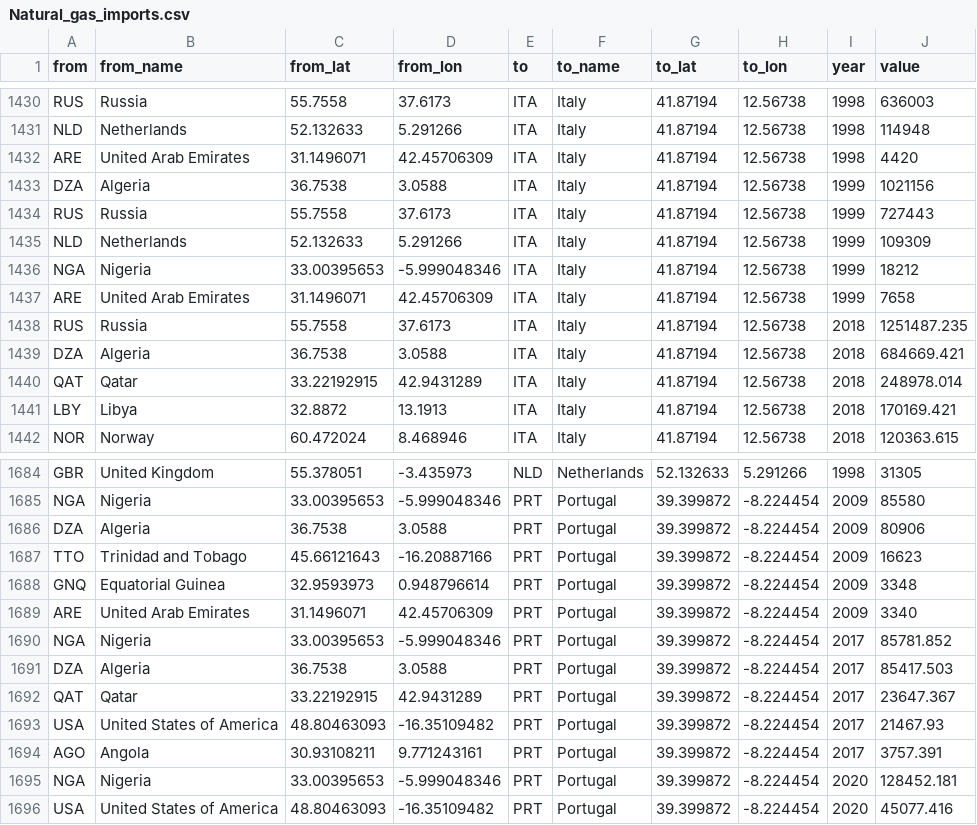
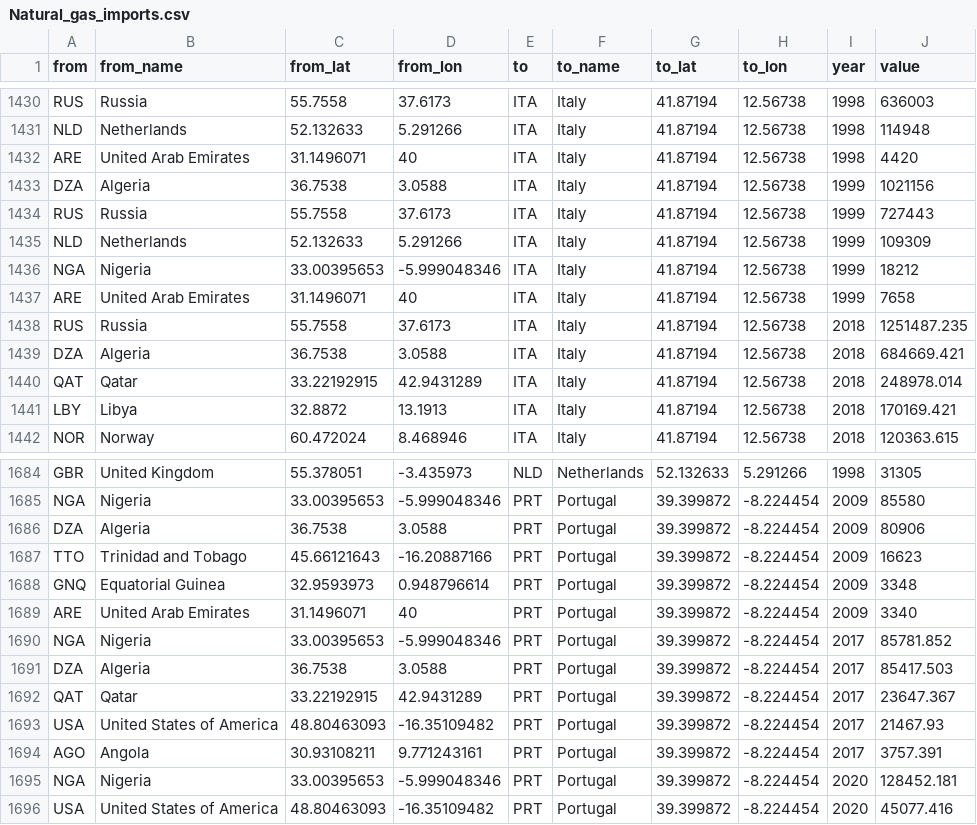
Before and after one commit to SctMccoll/Week-10-Homework, a CSV file: Data/Natural_gas_imports.csv, drawn as a sheet; only a part is shown, gaps mark what is left out; the diff covers the shown part only.

```diff
--- a/Data/Natural_gas_imports.csv
+++ b/Data/Natural_gas_imports.csv
@@ -1431,3 +1431,3 @@ RUS,Russia,55.7558,37.6173,ITA,Italy,41.87194,12.56738,1998,636003
 NLD,Netherlands,52.132633,5.291266,ITA,Italy,41.87194,12.56738,1998,114948
-ARE,United Arab Emirates ,31.1496071,42.45706309,ITA,Italy,41.87194,12.56738,1998,4420
+ARE,United Arab Emirates ,31.1496071,40,ITA,Italy,41.87194,12.56738,1998,4420
 DZA,Algeria,36.7538,3.0588,ITA,Italy,41.87194,12.56738,1999,1021156
@@ -1436,3 +1436,3 @@ NLD,Netherlands,52.132633,5.291266,ITA,Italy,41.87194,12.56738,1999,109309
 NGA,Nigeria,33.00395653,-5.999048346,ITA,Italy,41.87194,12.56738,1999,18212
-ARE,United Arab Emirates ,31.1496071,42.45706309,ITA,Italy,41.87194,12.56738,1999,7658
+ARE,United Arab Emirates ,31.1496071,40,ITA,Italy,41.87194,12.56738,1999,7658
 RUS,Russia,55.7558,37.6173,ITA,Italy,41.87194,12.56738,2018,1251487.235
@@ -1688,3 +1688,3 @@ TTO,Trinidad and Tobago,45.66121643,-16.20887166,PRT,Portugal,39.399872,-8.22445
 GNQ,Equatorial Guinea,32.9593973,0.948796614,PRT,Portugal,39.399872,-8.224454,2009,3348
-ARE,United Arab Emirates ,31.1496071,42.45706309,PRT,Portugal,39.399872,-8.224454,2009,3340
+ARE,United Arab Emirates ,31.1496071,40,PRT,Portugal,39.399872,-8.224454,2009,3340
 NGA,Nigeria,33.00395653,-5.999048346,PRT,Portugal,39.399872,-8.224454,2017,85781.852
```
Also changed, not shown: 7 edited cells elsewhere in this file.
